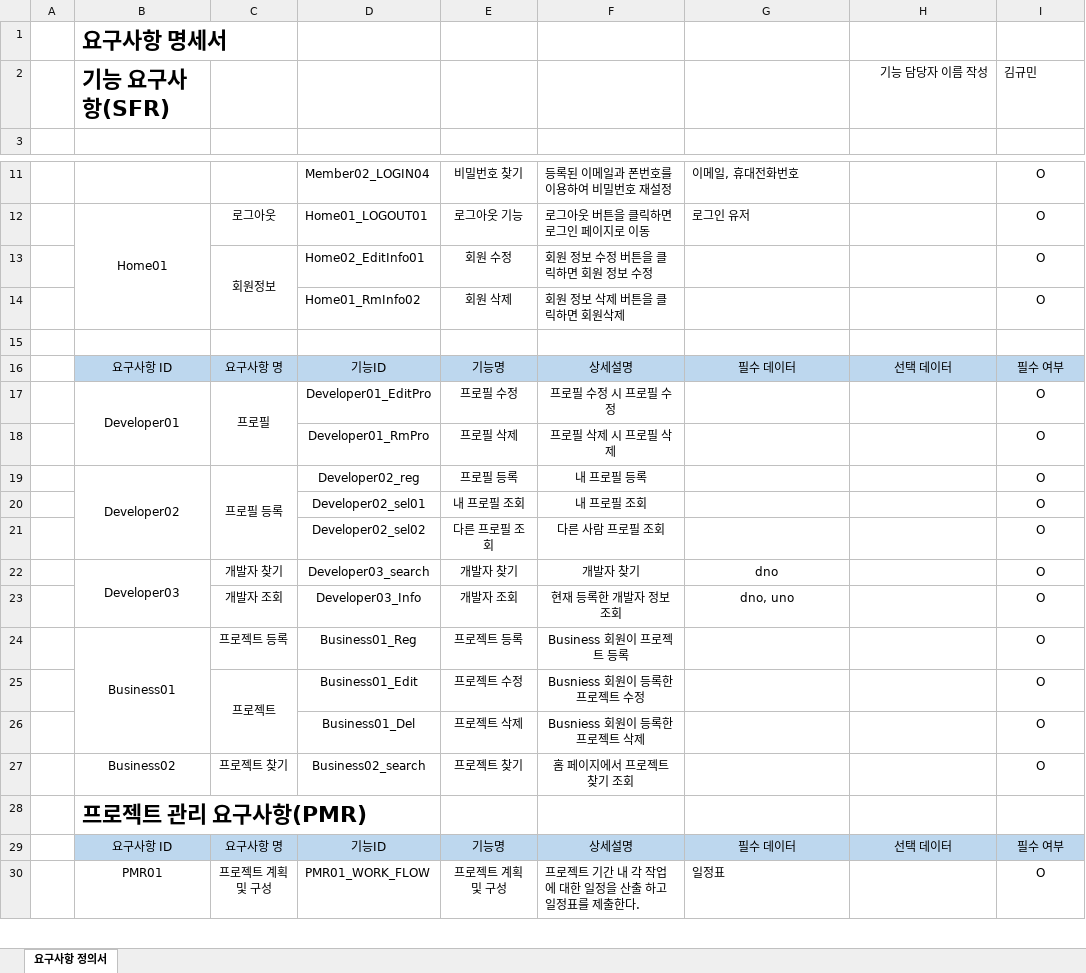
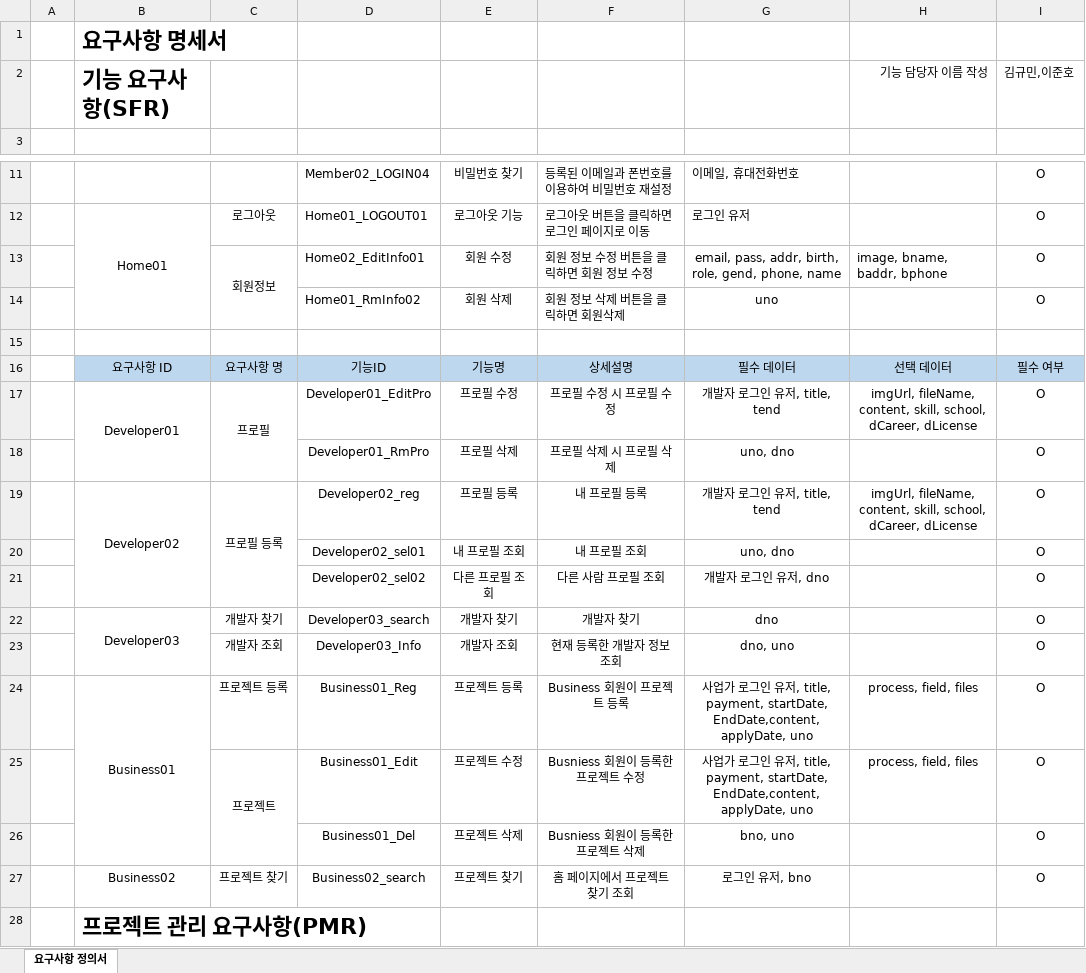
Before and after one commit to Heyjune3/people-driver, an Excel workbook: 보고서/프로젝트요구사항 명세서.xlsx, sheet 요구사항 정의서, drawn as a sheet; only a part is shown, gaps mark what is left out; the shorter side is filled out with more unchanged rows; values as stored, in another font and other column widths than the file's, no borders; the diff names each change by its address in the sheet, - before the commit and + after, or states it on an @@ line.

```diff
--- a/보고서/프로젝트요구사항 명세서.xlsx (sheet 요구사항 정의서)
+++ b/보고서/프로젝트요구사항 명세서.xlsx (sheet 요구사항 정의서)
-I2: 김규민
+I2: 김규민,이준호
-G13: (empty)
+G13: email, pass, addr, birth, role, gend, phone, name
-H13: (empty)
+H13: image, bname, baddr, bphone
-G14: (empty)
+G14: uno
-G17: (empty)
+G17: 개발자 로그인 유저, title, tend
-H17: (empty)
+H17: imgUrl, fileName, content, skill, school, dCareer, dLicense
-G18: (empty)
+G18: uno, dno
-G19: (empty)
+G19: 개발자 로그인 유저, title, tend
-H19: (empty)
+H19: imgUrl, fileName, content, skill, school, dCareer, dLicense
-G20: (empty)
+G20: uno, dno
-G21: (empty)
+G21: 개발자 로그인 유저, dno
-G24:G25: (empty)
+G24:G25: 사업가 로그인 유저, title, payment, startDate, EndDate,content, applyDate, uno
-H24:H25: (empty)
+H24:H25: process, field, files
-G26: (empty)
+G26: bno, uno
-G27: (empty)
+G27: 로그인 유저, bno
```
Also changed, not shown: 10 other files.
